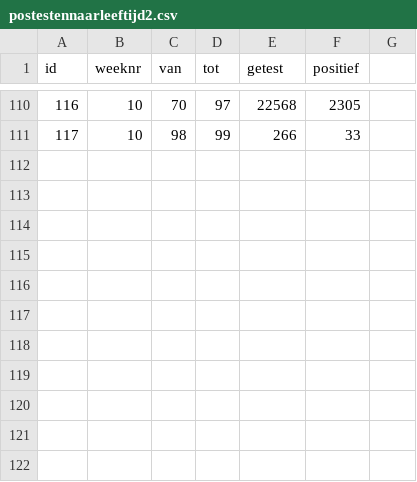
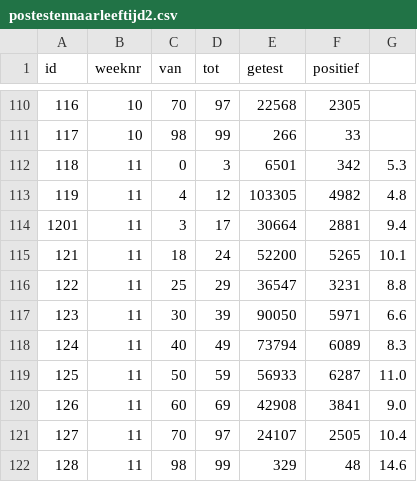
Before and after one commit to rcsmit/COVIDcases, a CSV file: postestennaarleeftijd2.csv, drawn as a sheet; only a part is shown, gaps mark what is left out; the diff names each change by its address in the sheet, - before the commit and + after, or states it on an @@ line.

Commit message:
Update postestennaarleeftijd2.csv

```diff
--- a/postestennaarleeftijd2.csv
+++ b/postestennaarleeftijd2.csv
+row 112: 118 | 11 | 0 | 3 | 6501 | 342 | 5.3
+row 113: 119 | 11 | 4 | 12 | 103305 | 4982 | 4.8
+row 114: 1201 | 11 | 3 | 17 | 30664 | 2881 | 9.4
+row 115: 121 | 11 | 18 | 24 | 52200 | 5265 | 10.1
+row 116: 122 | 11 | 25 | 29 | 36547 | 3231 | 8.8
+row 117: 123 | 11 | 30 | 39 | 90050 | 5971 | 6.6
+row 118: 124 | 11 | 40 | 49 | 73794 | 6089 | 8.3
+row 119: 125 | 11 | 50 | 59 | 56933 | 6287 | 11.0
+row 120: 126 | 11 | 60 | 69 | 42908 | 3841 | 9.0
+row 121: 127 | 11 | 70 | 97 | 24107 | 2505 | 10.4
+row 122: 128 | 11 | 98 | 99 | 329 | 48 | 14.6
```
